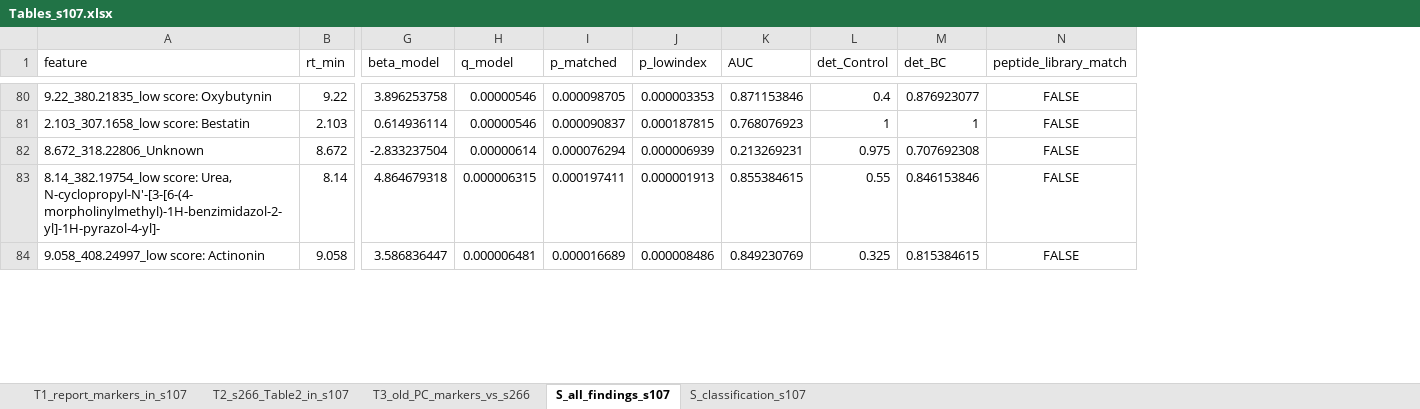
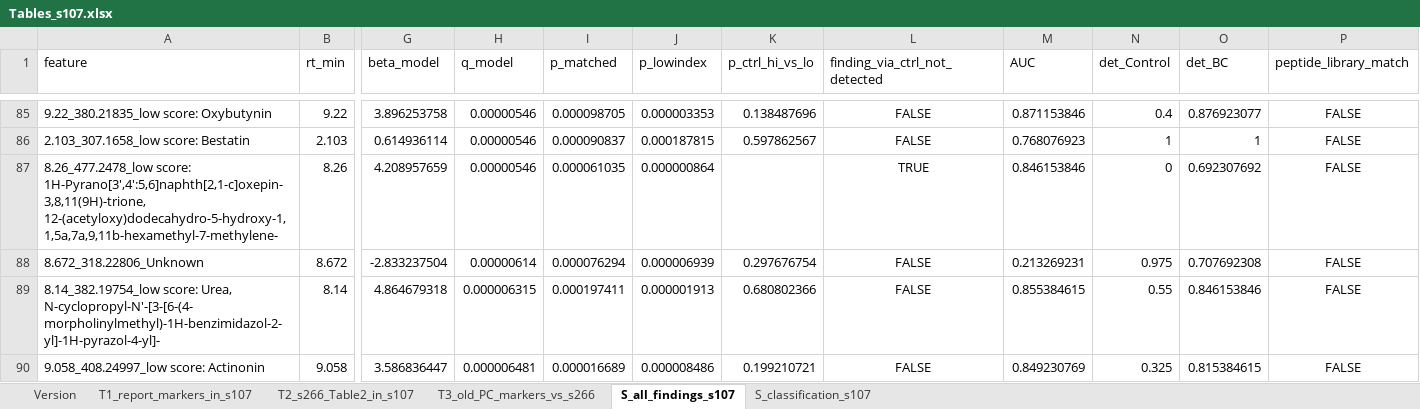
Before and after one commit to avolorf/metab, an Excel workbook: report_s107/Tables_s107.xlsx, sheet S_all_findings_s107, drawn as a sheet; only a part is shown, gaps mark what is left out; values as stored, in another font and other column widths than the file's, no borders; rows hold the shown columns only; the diff covers the shown part only; the diff names each change by its address in the sheet, - before the commit and + after, or states it on an @@ line.

```diff
--- a/report_s107/Tables_s107.xlsx (sheet S_all_findings_s107)
+++ b/report_s107/Tables_s107.xlsx (sheet S_all_findings_s107)
+sheet tab: Version
+column K (p_ctrl_hi_vs_lo), rows 85-86: 0.138487696 | 0.597862567; rows 88-90: 0.297676754 | 0.680802366 | 0.199210721
+column L (finding_via_ctrl_not_detected), rows 85-86: FALSE | FALSE; rows 88-90: all FALSE
+row 87: 8.26_477.2478_low score: 1H-Pyrano[3',4':5,6]naphth[2,1-c]oxepin-3,8,11(9H)-trione, 12-(acetyloxy)dodecahydro-5-hydroxy-1,1,5a,7a,9,11b-hexamethyl-7-methylene- | 8.26 | 4.208957659 | 0.00000546 | 0.000061035 | 0.000000864 |  | TRUE | 0.846153846 | 0 | 0.692307692 | FALSE
```
Also changed, not shown: 33 added rows and 5 edited cells elsewhere in this sheet, sheet S_classification_s107, sheet T1_report_markers_in_s107, 19 other files.
